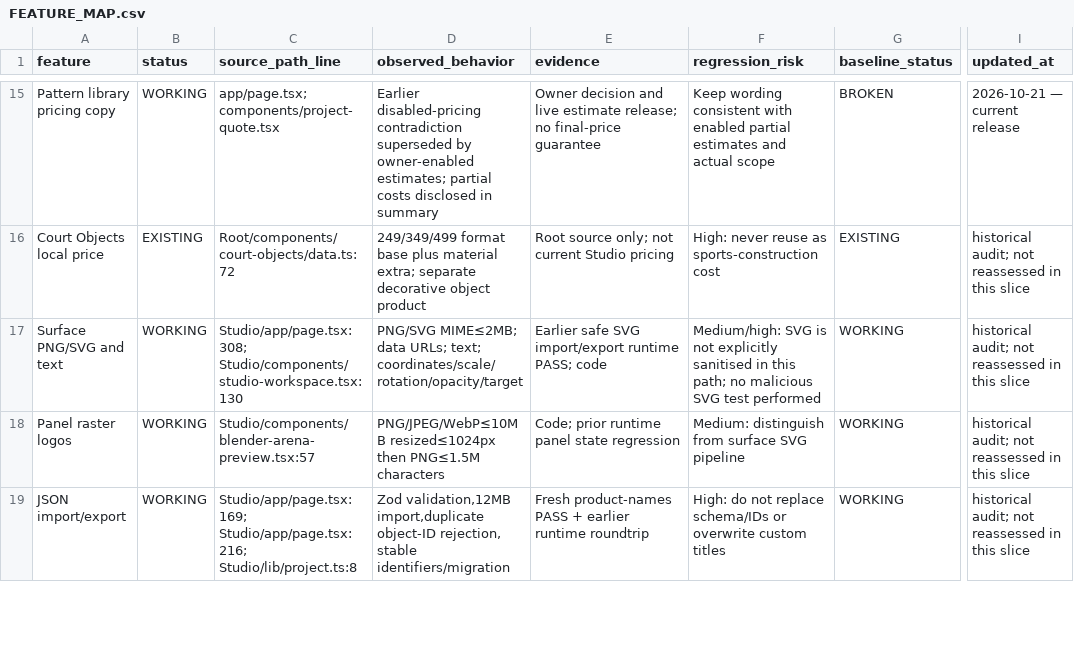
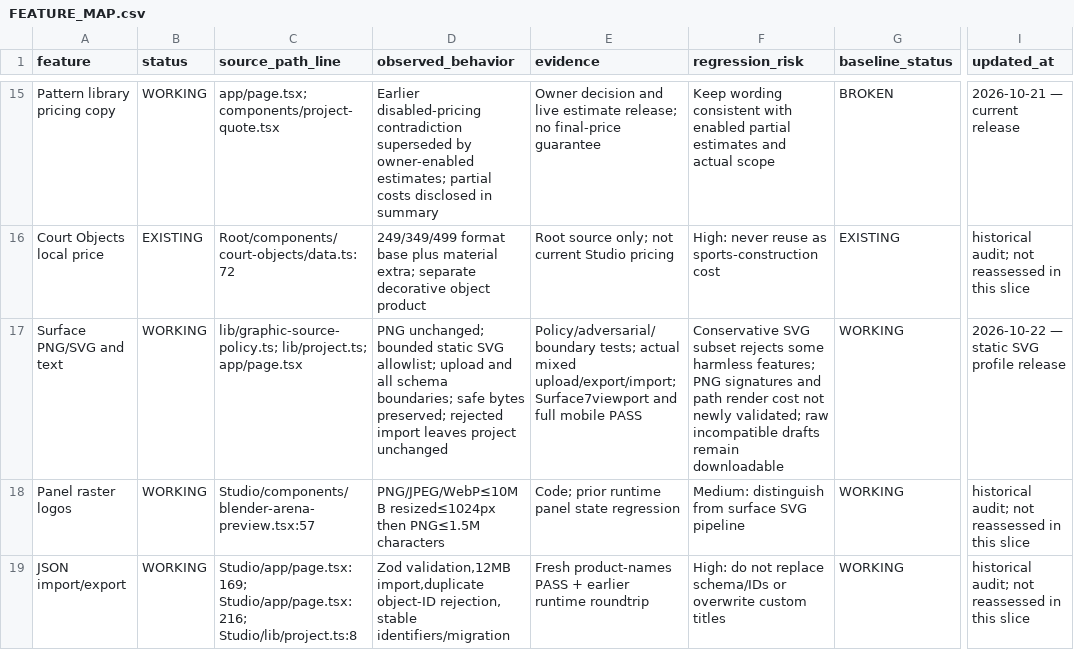
Before and after one commit to DamianRyh/gamefields-os, a CSV file: docs/product-intelligence/2026-10-21/FEATURE_MAP.csv, drawn as a sheet; only a part is shown, gaps mark what is left out; the diff names each change by its address in the sheet, - before the commit and + after, or states it on an @@ line.

Commit message:
Release Studio 79: shared static SVG policy, adversarial and recovery tests, updated phased delivery plan

```diff
--- a/docs/product-intelligence/2026-10-21/FEATURE_MAP.csv
+++ b/docs/product-intelligence/2026-10-21/FEATURE_MAP.csv
-C17 (source_path_line): Studio/app/page.tsx:308; Studio/components/studio-workspace.tsx:130
+C17 (source_path_line): lib/graphic-source-policy.ts; lib/project.ts; app/page.tsx
-D17 (observed_behavior): PNG/SVG MIME≤2MB; data URLs; text; coordinates/scale/rotation/opacity/target
+D17 (observed_behavior): PNG unchanged; bounded static SVG allowlist; upload and all schema boundaries; safe bytes preserved; rejected import leaves project unchanged
-E17 (evidence): Earlier safe SVG import/export runtime PASS; code
+E17 (evidence): Policy/adversarial/boundary tests; actual mixed upload/export/import; Surface7viewport and full mobile PASS
-F17 (regression_risk): Medium/high: SVG is not explicitly sanitised in this path; no malicious SVG test performed
+F17 (regression_risk): Conservative SVG subset rejects some harmless features; PNG signatures and path render cost not newly validated; raw incompatible drafts remain downloadable
-I17 (updated_at): historical audit; not reassessed in this slice
+I17 (updated_at): 2026-10-22 — static SVG profile release
```
Also changed, not shown: docs/product-intelligence/2026-10-21/BACKLOG.csv, 14 other files.
